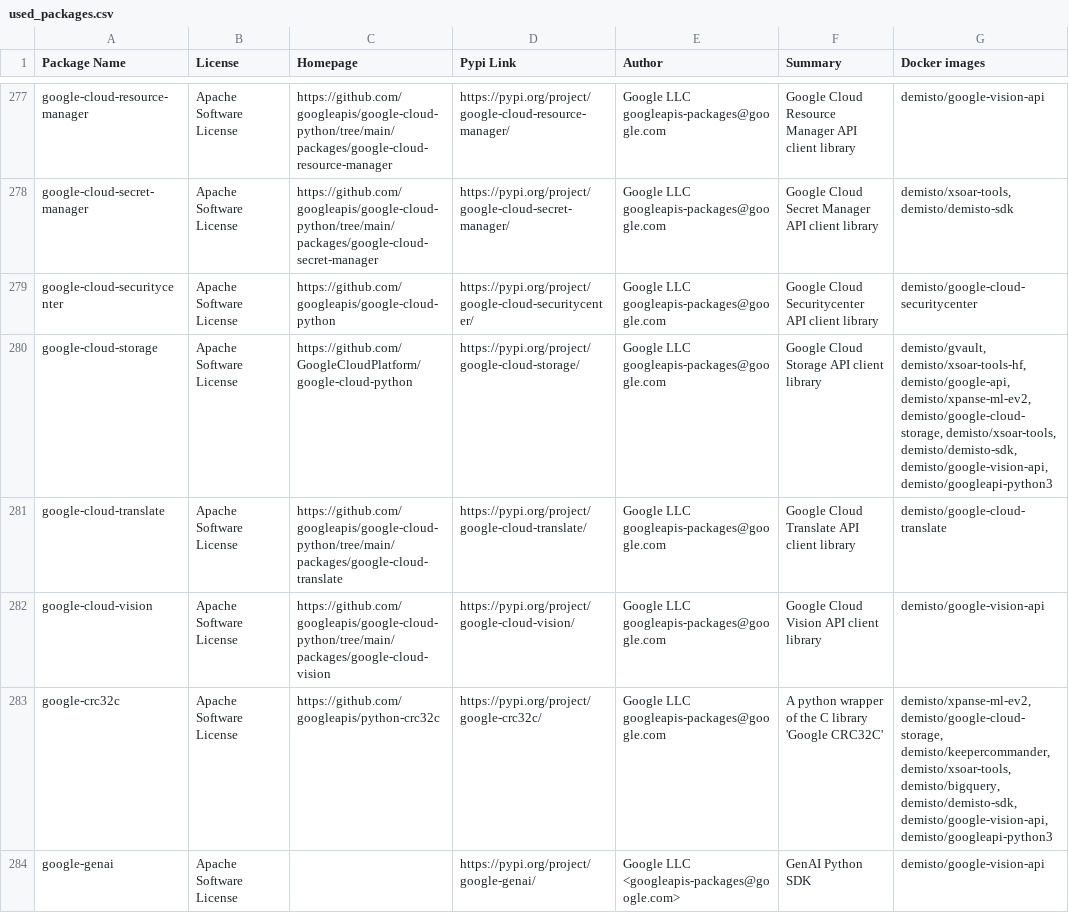
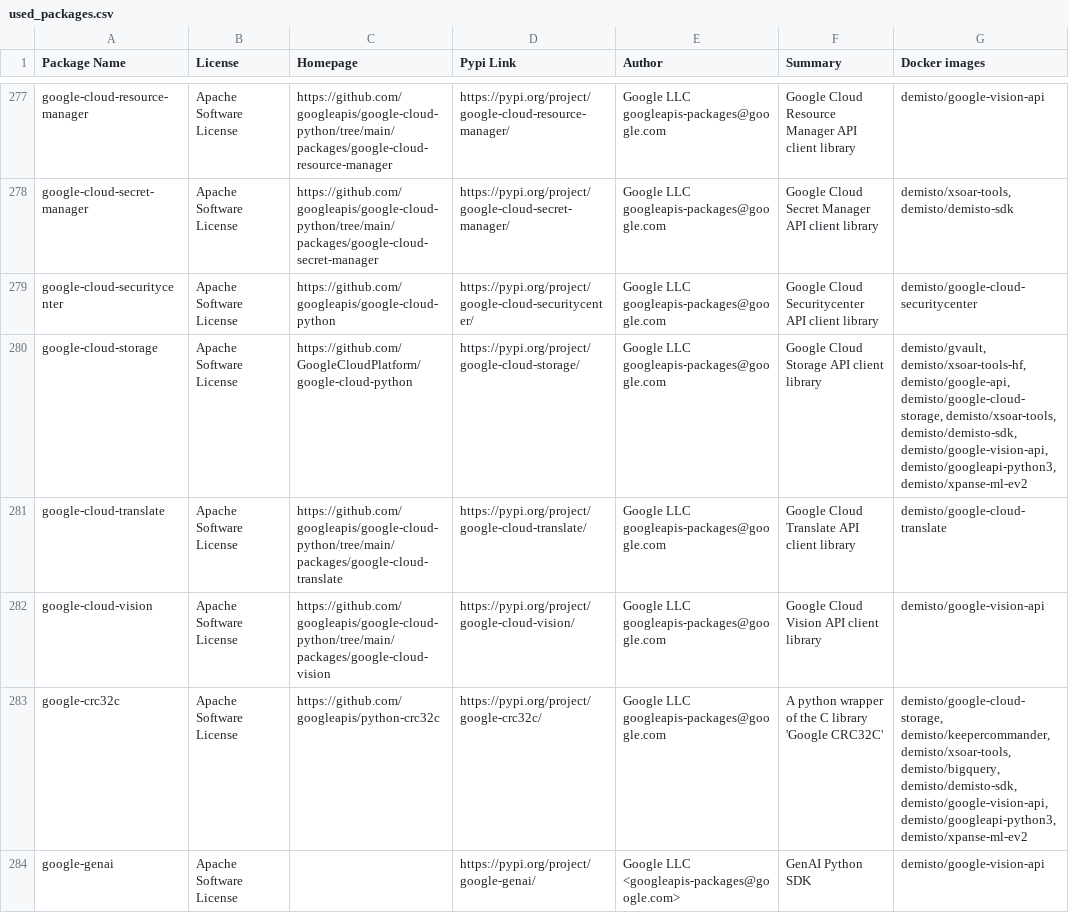
Before and after one commit to demisto/dockerfiles-info, a CSV file: used_packages.csv, drawn as a sheet; only a part is shown, gaps mark what is left out; the diff covers the shown part only.

```diff
--- a/used_packages.csv
+++ b/used_packages.csv
@@ -279,6 +279,6 @@ google-cloud-secret-manager,Apache Software License,https://github.com/googleapi
 google-cloud-securitycenter,Apache Software License,https://github.com/googleapis/google-cloud-python,https://pypi.org/project/google-cloud-securitycenter/,Google LLC googleapis-packages@google.com,Google Cloud Securitycenter API client library,demisto/google-cloud-securitycenter
-google-cloud-storage,Apache Software License,https://github.com/GoogleCloudPlatform/google-cloud-python,https://pypi.org/project/google-cloud-storage/,Google LLC googleapis-packages@google.com,Google Cloud Storage API client library,"demisto/gvault, demisto/xsoar-tools-hf, demisto/google-api, demisto/xpanse-ml-ev2, demisto/google-cloud-storage, demisto/xsoar-tools, demisto/demisto-sdk, demisto/google-vision-api, demisto/googleapi-python3"
+google-cloud-storage,Apache Software License,https://github.com/GoogleCloudPlatform/google-cloud-python,https://pypi.org/project/google-cloud-storage/,Google LLC googleapis-packages@google.com,Google Cloud Storage API client library,"demisto/gvault, demisto/xsoar-tools-hf, demisto/google-api, demisto/google-cloud-storage, demisto/xsoar-tools, demisto/demisto-sdk, demisto/google-vision-api, demisto/googleapi-python3, demisto/xpanse-ml-ev2"
 google-cloud-translate,Apache Software License,https://github.com/googleapis/google-cloud-python/tree/main/packages/google-cloud-translate,https://pypi.org/project/google-cloud-translate/,Google LLC googleapis-packages@google.com,Google Cloud Translate API client library,demisto/google-cloud-translate
 google-cloud-vision,Apache Software License,https://github.com/googleapis/google-cloud-python/tree/main/packages/google-cloud-vision,https://pypi.org/project/google-cloud-vision/,Google LLC googleapis-packages@google.com,Google Cloud Vision API client library,demisto/google-vision-api
-google-crc32c,Apache Software License,https://github.com/googleapis/python-crc32c,https://pypi.org/project/google-crc32c/,Google LLC googleapis-packages@google.com,A python wrapper of the C library 'Google CRC32C',"demisto/xpanse-ml-ev2, demisto/google-cloud-storage, demisto/keepercommander, demisto/xsoar-tools, demisto/bigquery, demisto/demisto-sdk, demisto/google-vision-api, demisto/googleapi-python3"
+google-crc32c,Apache Software License,https://github.com/googleapis/python-crc32c,https://pypi.org/project/google-crc32c/,Google LLC googleapis-packages@google.com,A python wrapper of the C library 'Google CRC32C',"demisto/google-cloud-storage, demisto/keepercommander, demisto/xsoar-tools, demisto/bigquery, demisto/demisto-sdk, demisto/google-vision-api, demisto/googleapi-python3, demisto/xpanse-ml-ev2"
 google-genai,Apache Software License,,https://pypi.org/project/google-genai/,Google LLC <googleapis-packages@google.com>,GenAI Python SDK,demisto/google-vision-api
```
Also changed, not shown: 61 edited cells elsewhere in this file, 10 other files.
